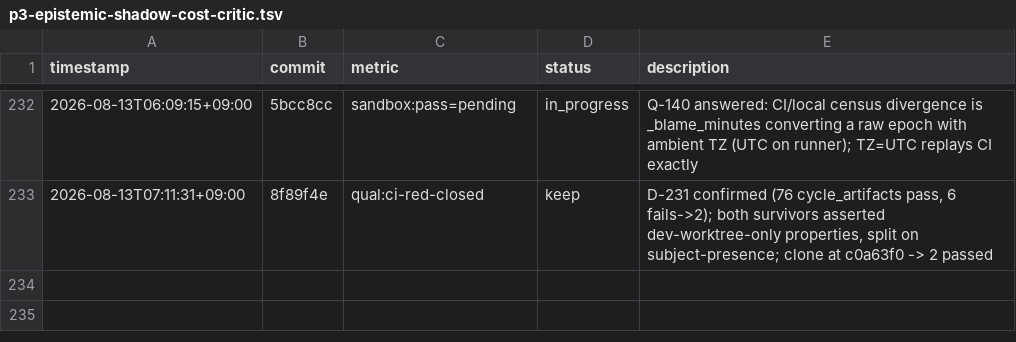
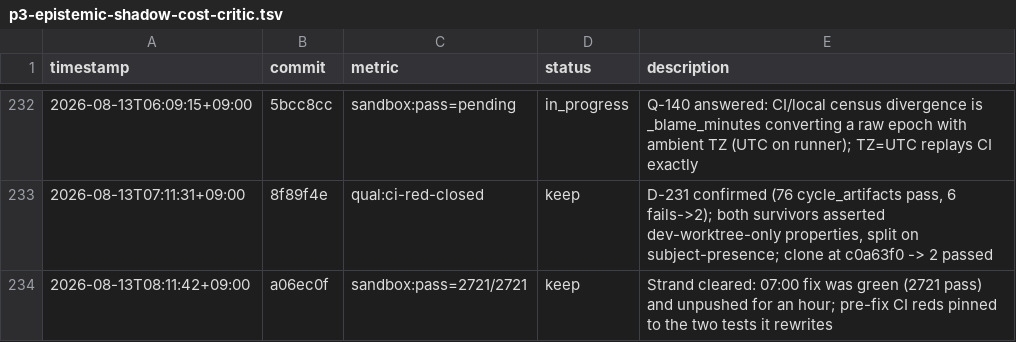
Before and after one commit to Geonhee-LEE/Representation-Aware-MPPI, a TSV file: results/p3-epistemic-shadow-cost-critic.tsv, drawn as a sheet; only a part is shown, gaps mark what is left out.

Commit message:
[auto] TSV row + artifacts claim for the strand-clearing cycle
TODO: STATE #0 (strand, D-112)
Phase: P3
Metric: sandbox:pass=2721/2721

```diff
--- a/results/p3-epistemic-shadow-cost-critic.tsv
+++ b/results/p3-epistemic-shadow-cost-critic.tsv
@@ -233 +233,2 @@ timestamp	commit	metric	status	description
 2026-08-13T07:11:31+09:00	8f89f4e	qual:ci-red-closed	keep	D-231 confirmed (76 cycle_artifacts pass, 6 fails->2); both survivors asserted dev-worktree-only properties, split on subject-presence; clone at c0a63f0 -> 2 passed
+2026-08-13T08:11:42+09:00	a06ec0f	sandbox:pass=2721/2721	keep	Strand cleared: 07:00 fix was green (2721 pass) and unpushed for an hour; pre-fix CI reds pinned to the two tests it rewrites
```
Also changed, not shown: 1 other file.
